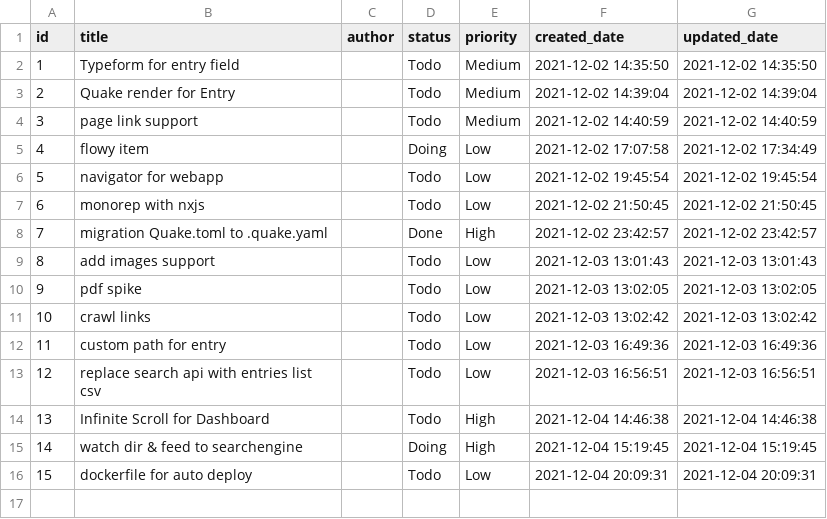
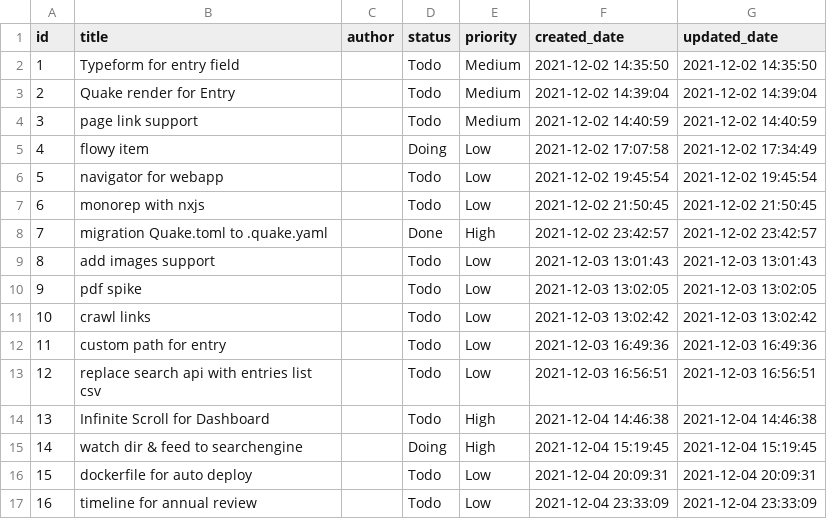
Before and after one commit to phodal/quake, a CSV file: _fixtures/story/entries.csv, drawn as a sheet.

Commit message:
docs: add calendar story

```diff
--- a/_fixtures/story/entries.csv
+++ b/_fixtures/story/entries.csv
@@ -16 +16,2 @@
 15,"dockerfile for auto deploy","","Todo","Low","2021-12-04 20:09:31","2021-12-04 20:09:31"
+16,"timeline for annual review","","Todo","Low","2021-12-04 23:33:09","2021-12-04 23:33:09"
```
Also changed, not shown: 2 other files.
